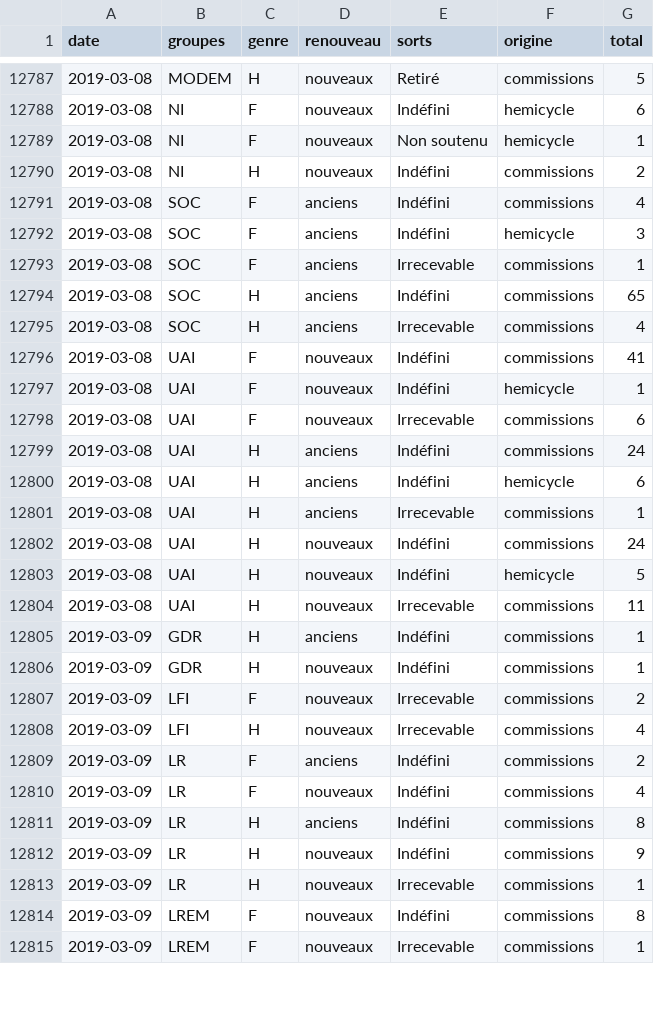
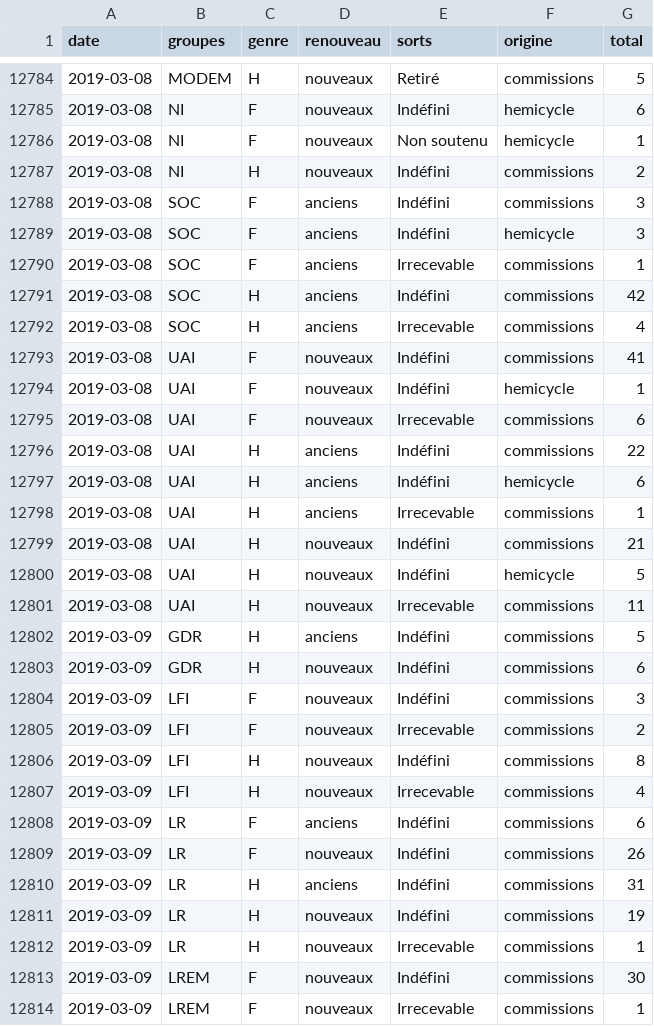
Before and after one commit to RouxRC/parole, a TSV file: data/amendements_15.tsv, drawn as a sheet; only a part is shown, gaps mark what is left out; the diff covers the shown part only.

Commit message:
autoupdate LEG15

```diff
--- a/data/amendements_15.tsv
+++ b/data/amendements_15.tsv
@@ -12790,6 +12787,6 @@ date	groupes	genre	renouveau	sorts	origine	total
 2019-03-08	NI	H	nouveaux	Indéfini	commissions	2
-2019-03-08	SOC	F	anciens	Indéfini	commissions	4
+2019-03-08	SOC	F	anciens	Indéfini	commissions	3
 2019-03-08	SOC	F	anciens	Indéfini	hemicycle	3
 2019-03-08	SOC	F	anciens	Irrecevable	commissions	1
-2019-03-08	SOC	H	anciens	Indéfini	commissions	65
+2019-03-08	SOC	H	anciens	Indéfini	commissions	42
 2019-03-08	SOC	H	anciens	Irrecevable	commissions	4
@@ -12798,18 +12795,20 @@ date	groupes	genre	renouveau	sorts	origine	total
 2019-03-08	UAI	F	nouveaux	Irrecevable	commissions	6
-2019-03-08	UAI	H	anciens	Indéfini	commissions	24
+2019-03-08	UAI	H	anciens	Indéfini	commissions	22
 2019-03-08	UAI	H	anciens	Indéfini	hemicycle	6
 2019-03-08	UAI	H	anciens	Irrecevable	commissions	1
-2019-03-08	UAI	H	nouveaux	Indéfini	commissions	24
+2019-03-08	UAI	H	nouveaux	Indéfini	commissions	21
 2019-03-08	UAI	H	nouveaux	Indéfini	hemicycle	5
 2019-03-08	UAI	H	nouveaux	Irrecevable	commissions	11
-2019-03-09	GDR	H	anciens	Indéfini	commissions	1
-2019-03-09	GDR	H	nouveaux	Indéfini	commissions	1
+2019-03-09	GDR	H	anciens	Indéfini	commissions	5
+2019-03-09	GDR	H	nouveaux	Indéfini	commissions	6
+2019-03-09	LFI	F	nouveaux	Indéfini	commissions	3
 2019-03-09	LFI	F	nouveaux	Irrecevable	commissions	2
+2019-03-09	LFI	H	nouveaux	Indéfini	commissions	8
 2019-03-09	LFI	H	nouveaux	Irrecevable	commissions	4
-2019-03-09	LR	F	anciens	Indéfini	commissions	2
-2019-03-09	LR	F	nouveaux	Indéfini	commissions	4
-2019-03-09	LR	H	anciens	Indéfini	commissions	8
-2019-03-09	LR	H	nouveaux	Indéfini	commissions	9
+2019-03-09	LR	F	anciens	Indéfini	commissions	6
+2019-03-09	LR	F	nouveaux	Indéfini	commissions	26
+2019-03-09	LR	H	anciens	Indéfini	commissions	31
+2019-03-09	LR	H	nouveaux	Indéfini	commissions	19
 2019-03-09	LR	H	nouveaux	Irrecevable	commissions	1
-2019-03-09	LREM	F	nouveaux	Indéfini	commissions	8
+2019-03-09	LREM	F	nouveaux	Indéfini	commissions	30
 2019-03-09	LREM	F	nouveaux	Irrecevable	commissions	1
```
Also changed, not shown: 2 added rows, 3 removed rows and 43 edited cells elsewhere in this file.
